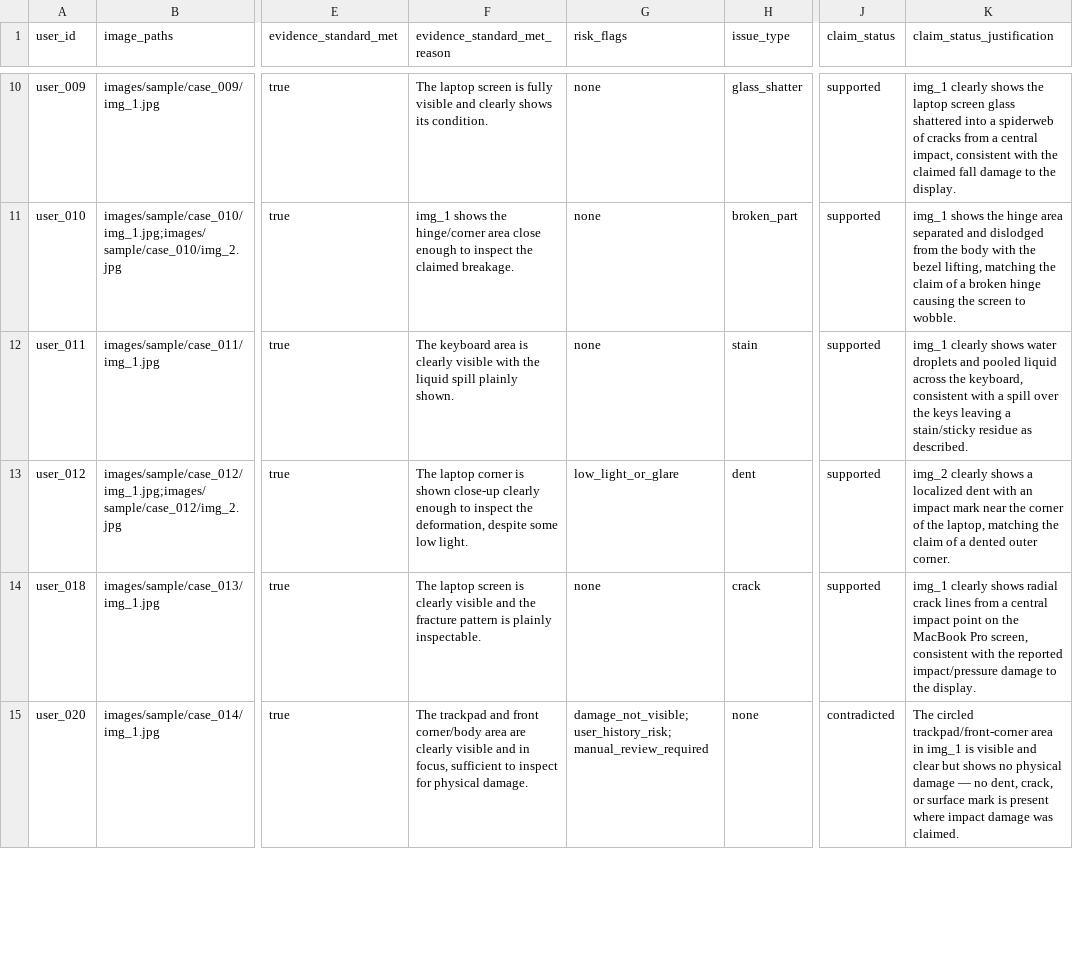
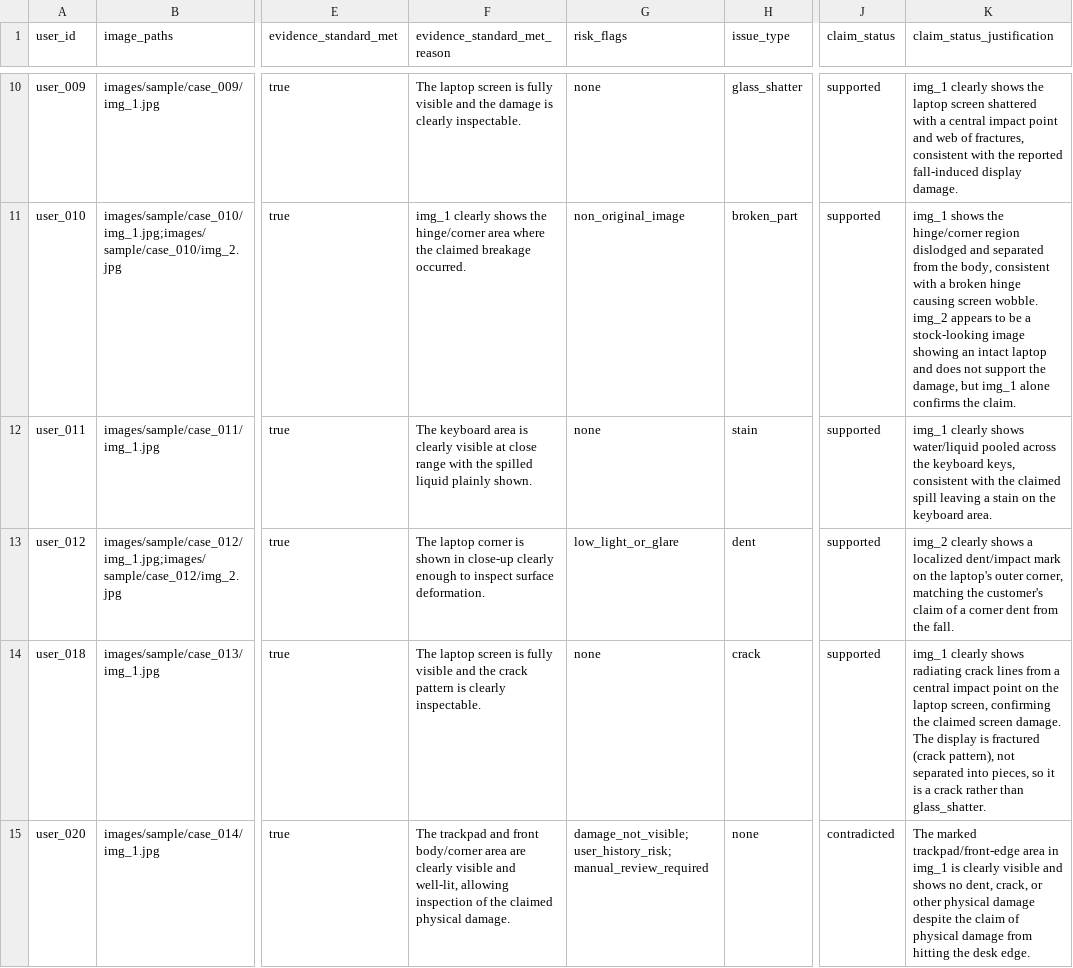
Before and after one commit to alepot55/hackerrank-orchestrate-june26, a CSV file: code/evaluation/sample_predictions.csv, drawn as a sheet; only a part is shown, gaps mark what is left out; the diff covers the shown part only; the diff names each change by its address in the sheet, - before the commit and + after, or states it on an @@ line.

```diff
--- a/code/evaluation/sample_predictions.csv
+++ b/code/evaluation/sample_predictions.csv
-F10 (evidence_standard_met_reason): …visible and clearly shows its condition.
+F10 (evidence_standard_met_reason): …visible and the damage is clearly inspectable.
-K10 (claim_status_justification): …laptop screen glass shattered into a spiderweb of cracks from a central impact, consistent with the claimed fall damage to the display.
+K10 (claim_status_justification): …laptop screen shattered with a central impact point and web of fractures, consistent with the reported fall-induced display damage.
-F11 (evidence_standard_met_reason): img_1 shows the hinge/corner area close enough to inspect the claimed breakage.
+F11 (evidence_standard_met_reason): img_1 clearly shows the hinge/corner area where the claimed breakage occurred.
-G11 (risk_flags): none
+G11 (risk_flags): non_original_image
-K11 (claim_status_justification): …shows the hinge area separated and dislodged from the body with the bezel lifting, matching the claim of a broken hinge causing the screen to wobble.
+K11 (claim_status_justification): …shows the hinge/corner region dislodged and separated from the body, consistent with a broken hinge causing screen wobble. img_2 appears to be a stock-looking image showing an intact laptop and does not support the damage, but img_1 alone confirms the claim.
-F12 (evidence_standard_met_reason): …clearly visible with the liquid spill plainly shown.
+F12 (evidence_standard_met_reason): …clearly visible at close range with the spilled liquid plainly shown.
-K12 (claim_status_justification): …clearly shows water droplets and pooled liquid across the keyboard, consistent with a spill over the keys leaving a stain/sticky residue as described.
+K12 (claim_status_justification): …clearly shows water/liquid pooled across the keyboard keys, consistent with the claimed spill leaving a stain on the keyboard area.
-F13 (evidence_standard_met_reason): …is shown close-up clearly enough to inspect the deformation, despite some low light.
+F13 (evidence_standard_met_reason): …is shown in close-up clearly enough to inspect surface deformation.
-K13 (claim_status_justification): …a localized dent with an impact mark near the corner of the laptop, matching the claim of a dented outer corner.
+K13 (claim_status_justification): …a localized dent/impact mark on the laptop's outer corner, matching the customer's claim of a corner dent from the fall.
-F14 (evidence_standard_met_reason): …screen is clearly visible and the fracture pattern is plainly inspectable.
+F14 (evidence_standard_met_reason): …screen is fully visible and the crack pattern is clearly inspectable.
-K14 (claim_status_justification): …clearly shows radial crack lines from a central impact point on the MacBook Pro screen, consistent with the reported impact/pressure damage to the display.
+K14 (claim_status_justification): …clearly shows radiating crack lines from a central impact point on the laptop screen, confirming the claimed screen damage. The display is fractured (crack pattern), not separated into pieces, so it is a crack rather than glass_shatter.
-F15 (evidence_standard_met_reason): …and front corner/body area are clearly visible and in focus, sufficient to inspect for physical damage.
+F15 (evidence_standard_met_reason): …and front body/corner area are clearly visible and well-lit, allowing inspection of the claimed physical damage.
-K15 (claim_status_justification): The circled trackpad/front-corner area in img_1 is visible and clear but shows no physical damage — no dent, crack, or surface mark is present where impact damage was claimed.
+K15 (claim_status_justification): The marked trackpad/front-edge area in img_1 is clearly visible and shows no dent, crack, or other physical damage despite the claim of physical damage from hitting the desk edge.
```
Also changed, not shown: 52 edited cells elsewhere in this file, 4 other files.
